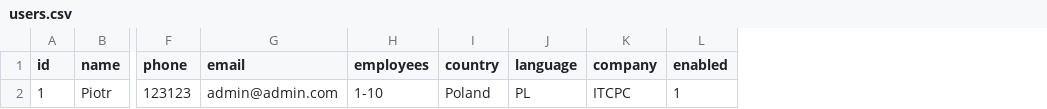
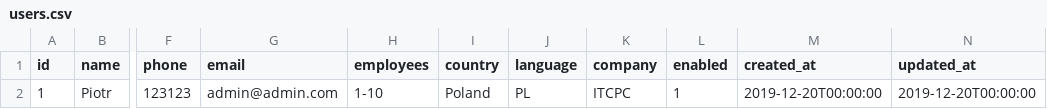
Before and after one commit to piotrchabros/java-spring-security, a CSV file: src/main/resources/liquibase/db/data/users.csv, drawn as a sheet; only a part is shown, gaps mark what is left out; the diff names each change by its address in the sheet, - before the commit and + after, or states it on an @@ line.

```diff
--- a/src/main/resources/liquibase/db/data/users.csv
+++ b/src/main/resources/liquibase/db/data/users.csv
+column M (created_at), row 2: 2019-12-20T00:00:00
+column N (updated_at), row 2: 2019-12-20T00:00:00
```
Also changed, not shown: 19 other files.
